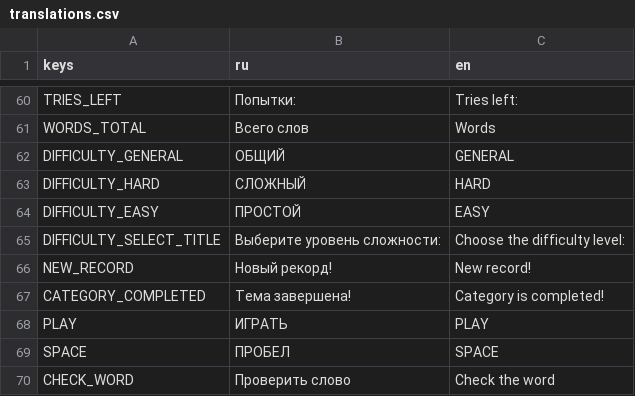
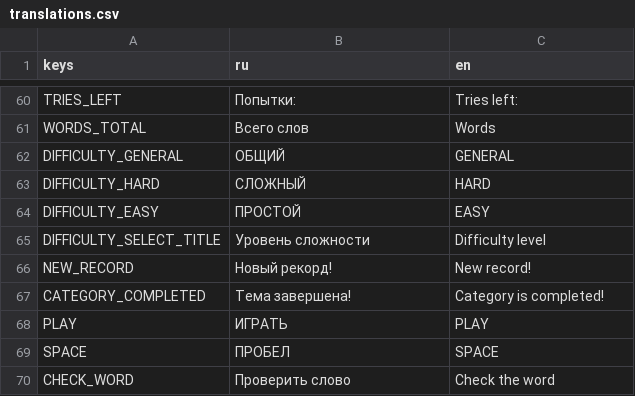
Before and after one commit to trinarr/hangman20_godot, a CSV file: localization/translations.csv, drawn as a sheet; only a part is shown, gaps mark what is left out.

```diff
--- a/localization/translations.csv
+++ b/localization/translations.csv
@@ -64,3 +64,3 @@ DIFFICULTY_HARD,СЛОЖНЫЙ,HARD
 DIFFICULTY_EASY,ПРОСТОЙ,EASY
-DIFFICULTY_SELECT_TITLE,Выберите уровень сложности:,Choose the difficulty level:
+DIFFICULTY_SELECT_TITLE,Уровень сложности,Difficulty level
 NEW_RECORD,Новый рекорд!,New record!
```
Also changed, not shown: 5 other files.
